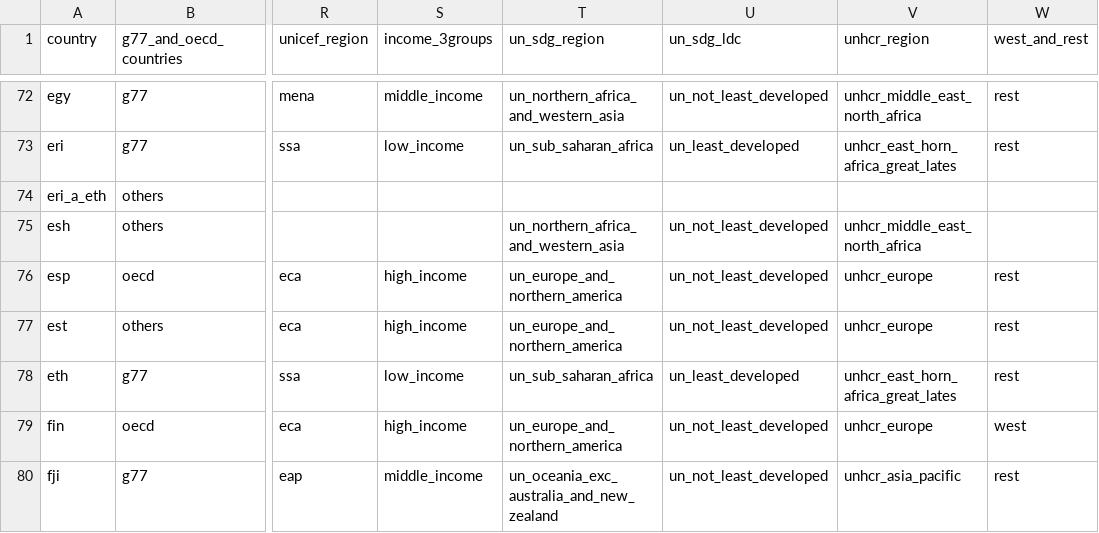
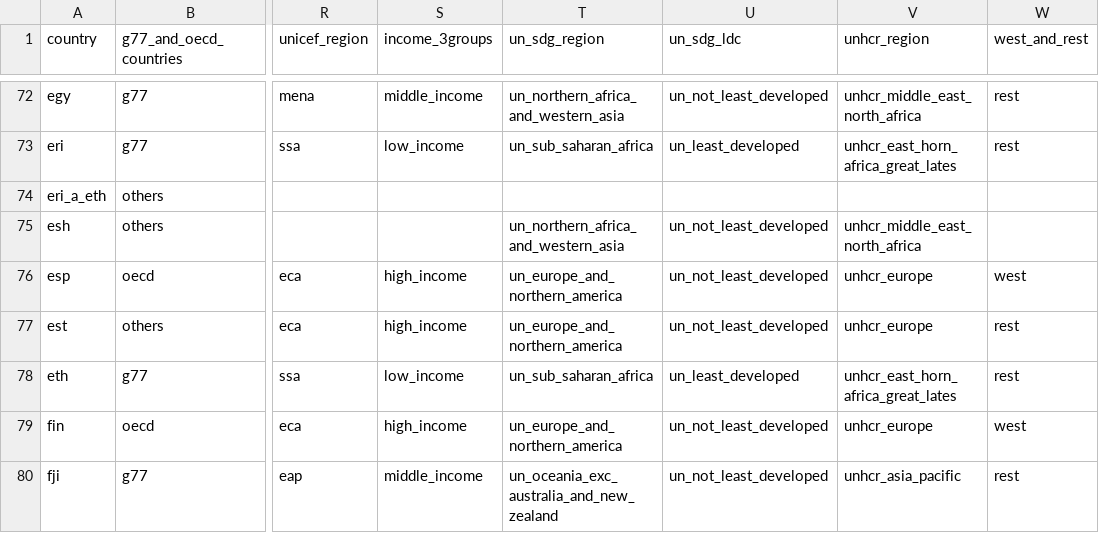
Before and after one commit to open-numbers/ddf--gapminder--population_historic, a CSV file: ddf--entities--geo--country.csv, drawn as a sheet; only a part is shown, gaps mark what is left out; the diff names each change by its address in the sheet, - before the commit and + after, or states it on an @@ line.

Commit message:
auto generated dataset

```diff
--- a/ddf--entities--geo--country.csv
+++ b/ddf--entities--geo--country.csv
-W76 (west_and_rest): rest
+W76 (west_and_rest): west
```
Also changed, not shown: 1 other file.
